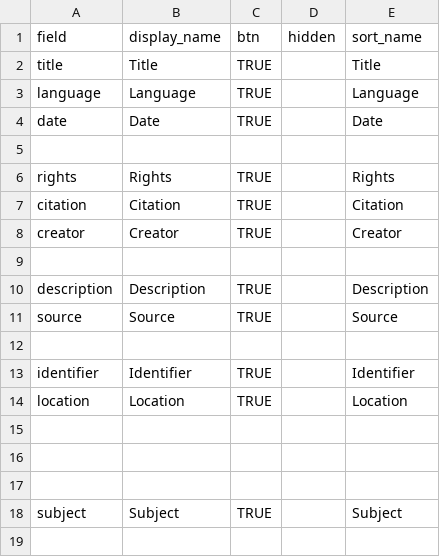
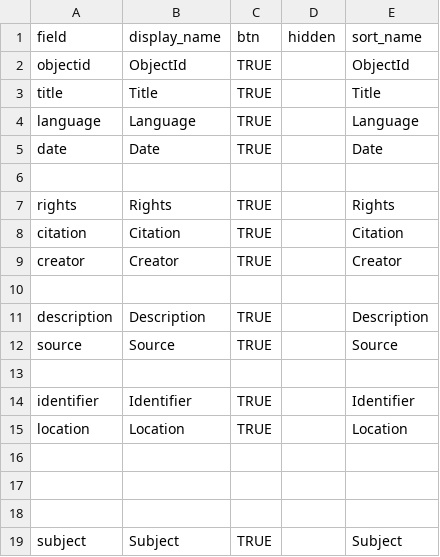
Before and after one commit to info663-fa24/team3calabash_draft, a CSV file: _data/config-browse.csv, drawn as a sheet; the diff names each change by its address in the sheet, - before the commit and + after, or states it on an @@ line.

Commit message:
Update config-browse.csv
added object id

```diff
--- a/_data/config-browse.csv
+++ b/_data/config-browse.csv
+row 2: objectid | ObjectId | TRUE |  | ObjectId
```
